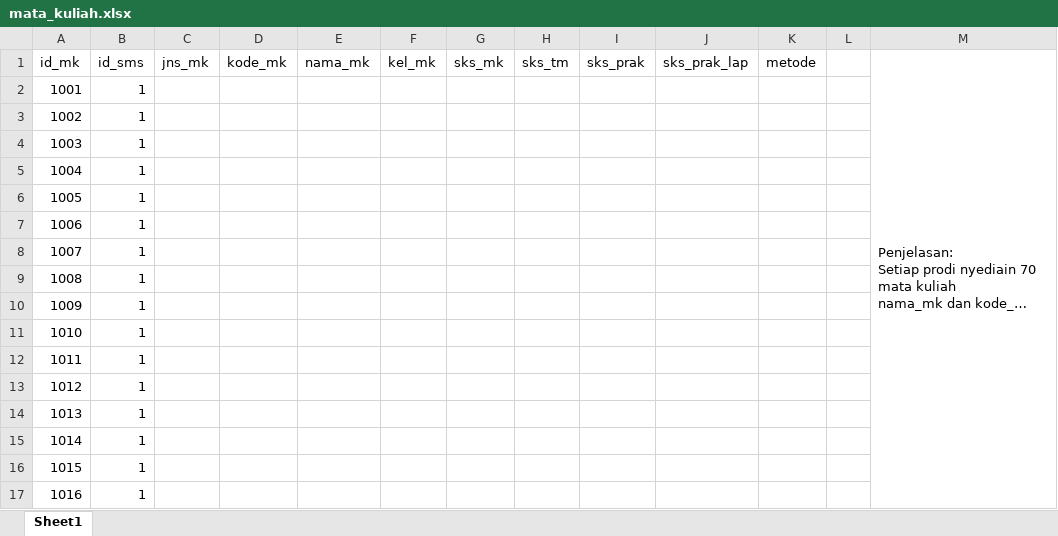
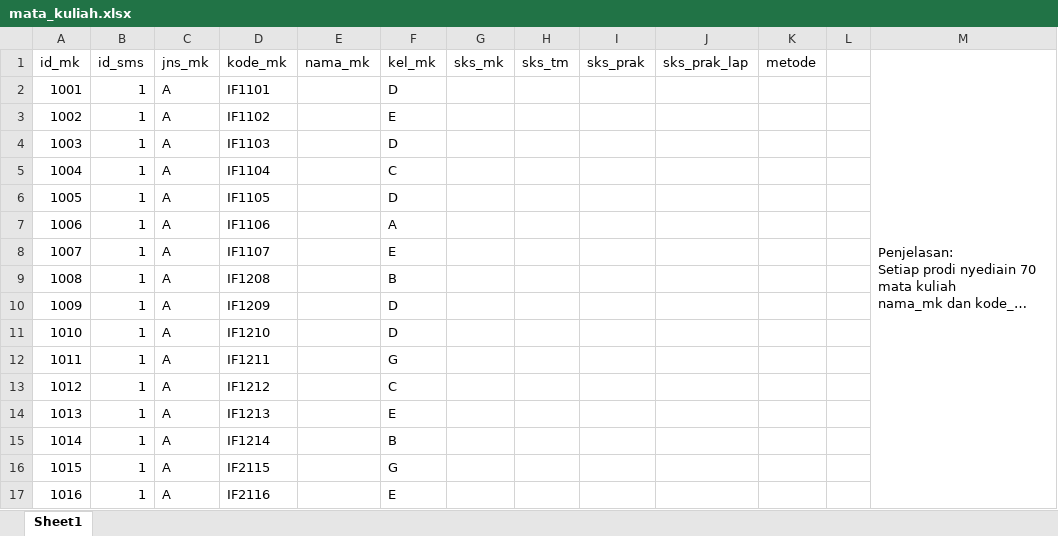
Before and after one commit to ramosjanoah/TubesMBD, an Excel workbook: mata_kuliah.xlsx, sheet Sheet1, drawn as a sheet; only a part is shown; long unchanged cells end in …; values as stored, in another font and other column widths than the file's, no borders; the diff covers the shown part only; the diff names each change by its address in the sheet, - before the commit and + after, or states it on an @@ line.

Commit message:
matkul tinggal nama matkul dan sks

```diff
--- a/mata_kuliah.xlsx (sheet Sheet1)
+++ b/mata_kuliah.xlsx (sheet Sheet1)
-C2:C17 (jns_mk): (empty)
+C2:C17 (jns_mk): A
-D2 (kode_mk): (empty)
+D2 (kode_mk): IF1101
-F2 (kel_mk): (empty)
+F2 (kel_mk): D
-D3 (kode_mk): (empty)
+D3 (kode_mk): IF1102
-F3 (kel_mk): (empty)
+F3 (kel_mk): E
-D4 (kode_mk): (empty)
+D4 (kode_mk): IF1103
-F4 (kel_mk): (empty)
+F4 (kel_mk): D
-D5 (kode_mk): (empty)
+D5 (kode_mk): IF1104
-F5 (kel_mk): (empty)
+F5 (kel_mk): C
-D6 (kode_mk): (empty)
+D6 (kode_mk): IF1105
-F6 (kel_mk): (empty)
+F6 (kel_mk): D
-D7 (kode_mk): (empty)
+D7 (kode_mk): IF1106
-F7 (kel_mk): (empty)
+F7 (kel_mk): A
-D8 (kode_mk): (empty)
+D8 (kode_mk): IF1107
-F8 (kel_mk): (empty)
+F8 (kel_mk): E
-D9 (kode_mk): (empty)
+D9 (kode_mk): IF1208
-F9 (kel_mk): (empty)
+F9 (kel_mk): B
-D10 (kode_mk): (empty)
+D10 (kode_mk): IF1209
-F10:F11 (kel_mk): (empty)
+F10:F11 (kel_mk): D
-D11 (kode_mk): (empty)
+D11 (kode_mk): IF1210
-D12 (kode_mk): (empty)
+D12 (kode_mk): IF1211
-F12 (kel_mk): (empty)
+F12 (kel_mk): G
-D13 (kode_mk): (empty)
+D13 (kode_mk): IF1212
-F13 (kel_mk): (empty)
+F13 (kel_mk): C
-D14 (kode_mk): (empty)
+D14 (kode_mk): IF1213
-F14 (kel_mk): (empty)
+F14 (kel_mk): E
-D15 (kode_mk): (empty)
+D15 (kode_mk): IF1214
-F15 (kel_mk): (empty)
+F15 (kel_mk): B
-D16 (kode_mk): (empty)
+D16 (kode_mk): IF2115
-F16 (kel_mk): (empty)
+F16 (kel_mk): G
-D17 (kode_mk): (empty)
+D17 (kode_mk): IF2116
-F17 (kel_mk): (empty)
+F17 (kel_mk): E
```
Also changed, not shown: 789 edited cells elsewhere in this sheet, 1 other file.
